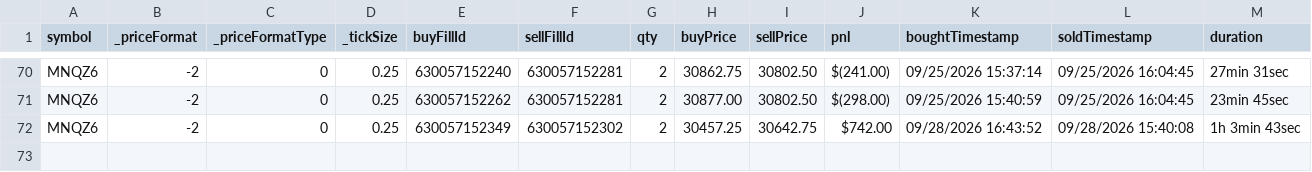
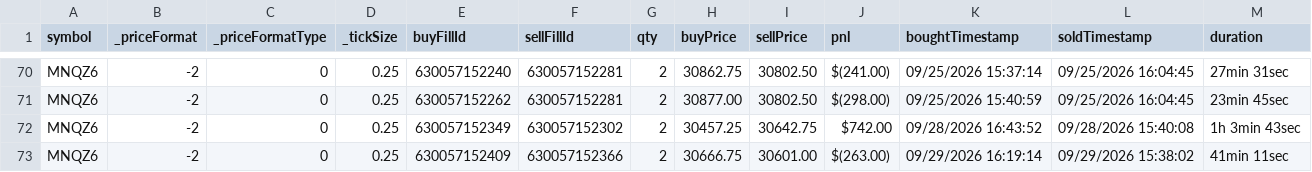
Before and after one commit to scaryseb-afk/journal-trading, a CSV file: csv/comptes/001.csv, drawn as a sheet; only a part is shown, gaps mark what is left out.

```diff
--- a/csv/comptes/001.csv
+++ b/csv/comptes/001.csv
@@ -72 +72,2 @@ MNQZ6,-2,0,0.25,630057152262,630057152281,2,30877.00,30802.50,$(298.00),09/25/20
 MNQZ6,-2,0,0.25,630057152349,630057152302,2,30457.25,30642.75,$742.00,09/28/2026 16:43:52,09/28/2026 15:40:08,1h 3min 43sec
+MNQZ6,-2,0,0.25,630057152409,630057152366,2,30666.75,30601.00,$(263.00),09/29/2026 16:19:14,09/29/2026 15:38:02,41min 11sec
```
Also changed, not shown: csv/comptes/003.csv, 2 other files.
